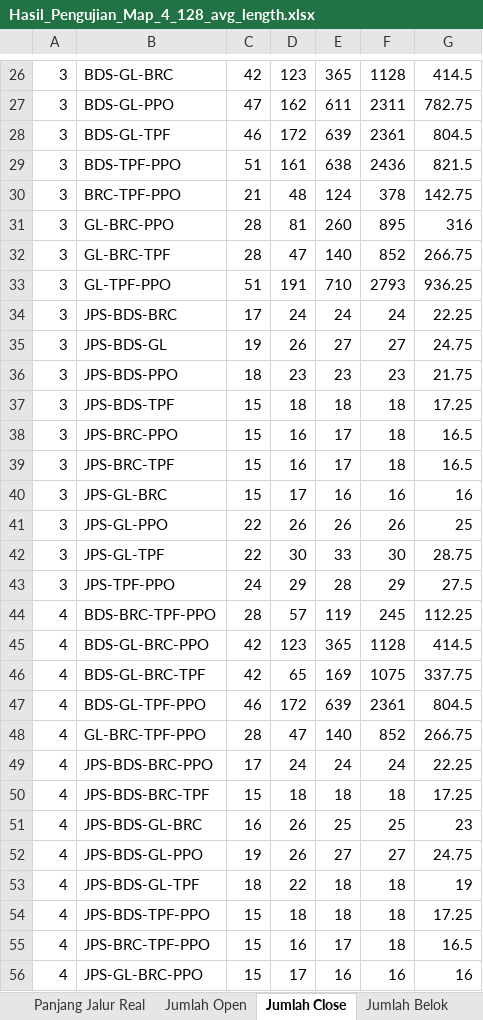
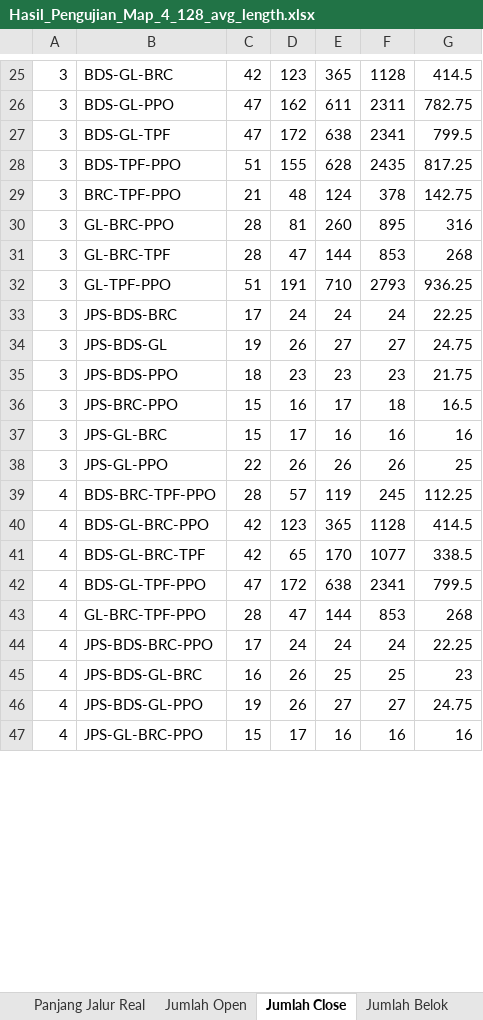
Before and after one commit to TegarSubagdja/Python_TA-Scratch, an Excel workbook: Excel/Validasi/Hasil_Pengujian_Map_4_128_avg_length.xlsx, sheet Jumlah Close, drawn as a sheet; only a part is shown, gaps mark what is left out; values as stored, in another font and other column widths than the file's, no borders; removed rows and columns are numbered as before the commit, all else as after; the diff covers the shown part only; the diff names each change by its address in the sheet, - before the commit and + after, or states it on an @@ line.

```diff
--- a/Excel/Validasi/Hasil_Pengujian_Map_4_128_avg_length.xlsx (sheet Jumlah Close)
+++ b/Excel/Validasi/Hasil_Pengujian_Map_4_128_avg_length.xlsx (sheet Jumlah Close)
-C27: 46
+C27: 47
-E27: 639
+E27: 638
-F27: 2361
+F27: 2341
-G27: 804.5
+G27: 799.5
-D28: 161
+D28: 155
-E28: 638
+E28: 628
-F28: 2436
+F28: 2435
-G28: 821.5
+G28: 817.25
-E31: 140
+E31: 144
-F31: 852
+F31: 853
-G31: 266.75
+G31: 268
-row 37: 3 | JPS-BDS-TPF | 15 | 18 | 18 | 18 | 17.25
-row 39: 3 | JPS-BRC-TPF | 15 | 16 | 17 | 18 | 16.5
-row 42: 3 | JPS-GL-TPF | 22 | 30 | 33 | 30 | 28.75
-row 43: 3 | JPS-TPF-PPO | 24 | 29 | 28 | 29 | 27.5
-E41: 169
+E41: 170
-F41: 1075
+F41: 1077
-G41: 337.75
+G41: 338.5
-C42: 46
+C42: 47
-E42: 639
+E42: 638
-F42: 2361
+F42: 2341
-G42: 804.5
+G42: 799.5
-E43: 140
+E43: 144
-F43: 852
+F43: 853
-G43: 266.75
+G43: 268
-row 50: 4 | JPS-BDS-BRC-TPF | 15 | 18 | 18 | 18 | 17.25
-row 53: 4 | JPS-BDS-GL-TPF | 18 | 22 | 18 | 18 | 19
-row 54: 4 | JPS-BDS-TPF-PPO | 15 | 18 | 18 | 18 | 17.25
-row 55: 4 | JPS-BRC-TPF-PPO | 15 | 16 | 17 | 18 | 16.5
```
Also changed, not shown: 8 removed rows and 7 edited cells elsewhere in this sheet, sheet Waktu Pencarian, sheet Jumlah Open, sheet Jumlah Belok, sheet Panjang Jalur, sheet Panjang Jalur Real, charts or pictures, Excel/Avg/Rata-rata-128.xlsx, Excel/Avg/Rata-rata-All-Map.xlsx, 31 other files.
